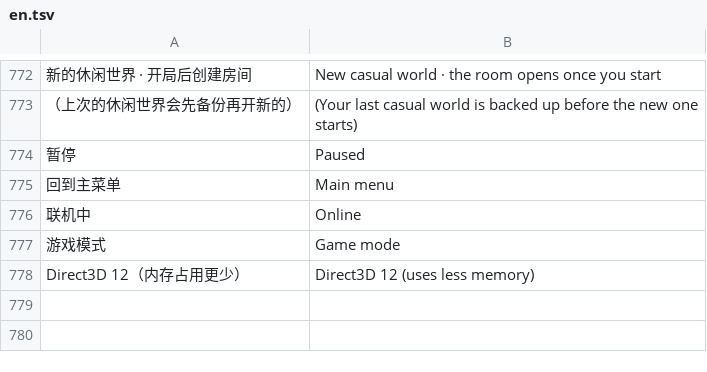
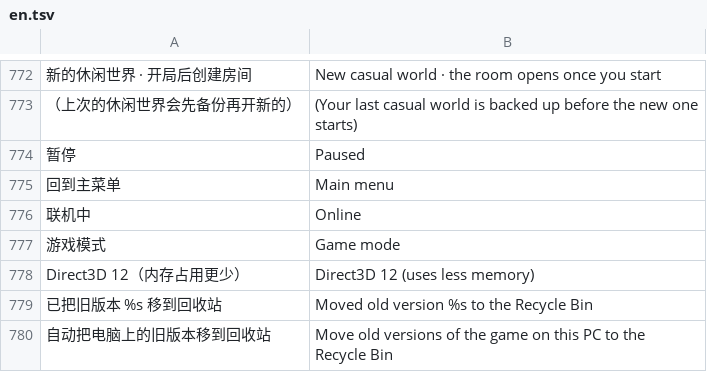
Before and after one commit to stloendays/Myworld, a TSV file: locale/en.tsv, drawn as a sheet; only a part is shown, gaps mark what is left out; the diff names each change by its address in the sheet, - before the commit and + after, or states it on an @@ line.

```diff
--- a/locale/en.tsv
+++ b/locale/en.tsv
+row 779: 已把旧版本 %s 移到回收站 | Moved old version %s to the Recycle Bin
+row 780: 自动把电脑上的旧版本移到回收站 | Move old versions of the game on this PC to the Recycle Bin
```
Also changed, not shown: 26 other files.
